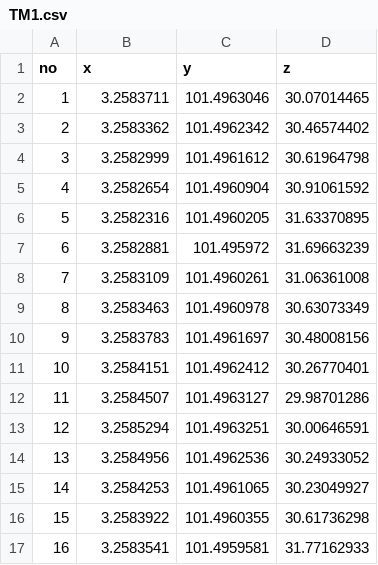
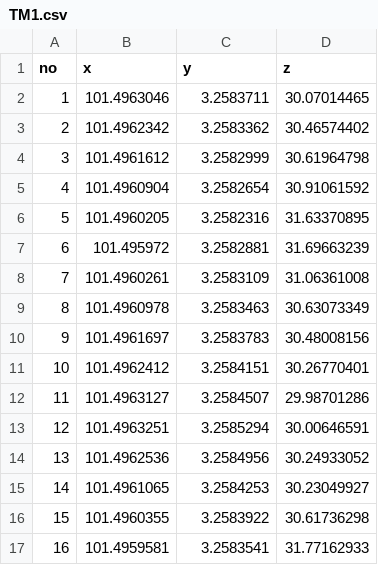
Before and after one commit to plc1220/Spot-Spraying-path-planning, a CSV file: dataset/TM1/TM1.csv, drawn as a sheet; only a part is shown; the diff covers the shown part only.

```diff
--- a/dataset/TM1/TM1.csv
+++ b/dataset/TM1/TM1.csv
@@ -1,17 +1,17 @@
 no,x,y,z
-1,3.2583711,101.4963046,30.07014465
-2,3.2583362,101.4962342,30.46574402
-3,3.2582999,101.4961612,30.61964798
-4,3.2582654,101.4960904,30.91061592
-5,3.2582316,101.4960205,31.63370895
-6,3.2582881,101.495972,31.69663239
-7,3.2583109,101.4960261,31.06361008
-8,3.2583463,101.4960978,30.63073349
-9,3.2583783,101.4961697,30.48008156
-10,3.2584151,101.4962412,30.26770401
-11,3.2584507,101.4963127,29.98701286
-12,3.2585294,101.4963251,30.00646591
-13,3.2584956,101.4962536,30.24933052
-14,3.2584253,101.4961065,30.23049927
-15,3.2583922,101.4960355,30.61736298
-16,3.2583541,101.4959581,31.77162933
+1,101.4963046,3.2583711,30.07014465
+2,101.4962342,3.2583362,30.46574402
+3,101.4961612,3.2582999,30.61964798
+4,101.4960904,3.2582654,30.91061592
+5,101.4960205,3.2582316,31.63370895
+6,101.495972,3.2582881,31.69663239
+7,101.4960261,3.2583109,31.06361008
+8,101.4960978,3.2583463,30.63073349
+9,101.4961697,3.2583783,30.48008156
+10,101.4962412,3.2584151,30.26770401
+11,101.4963127,3.2584507,29.98701286
+12,101.4963251,3.2585294,30.00646591
+13,101.4962536,3.2584956,30.24933052
+14,101.4961065,3.2584253,30.23049927
+15,101.4960355,3.2583922,30.61736298
+16,101.4959581,3.2583541,31.77162933
```
Also changed, not shown: 44 edited cells elsewhere in this file, dataset/GT/GT.csv, dataset/GT1/GT1.csv, 17 other files.
